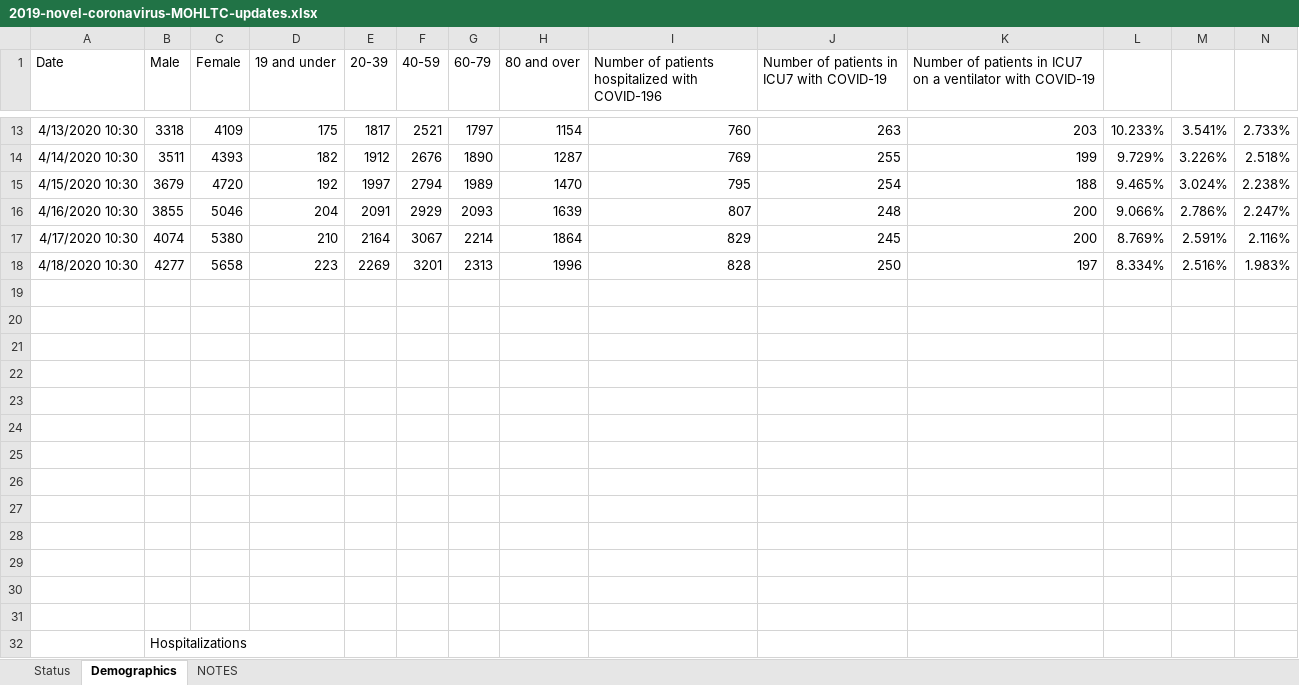
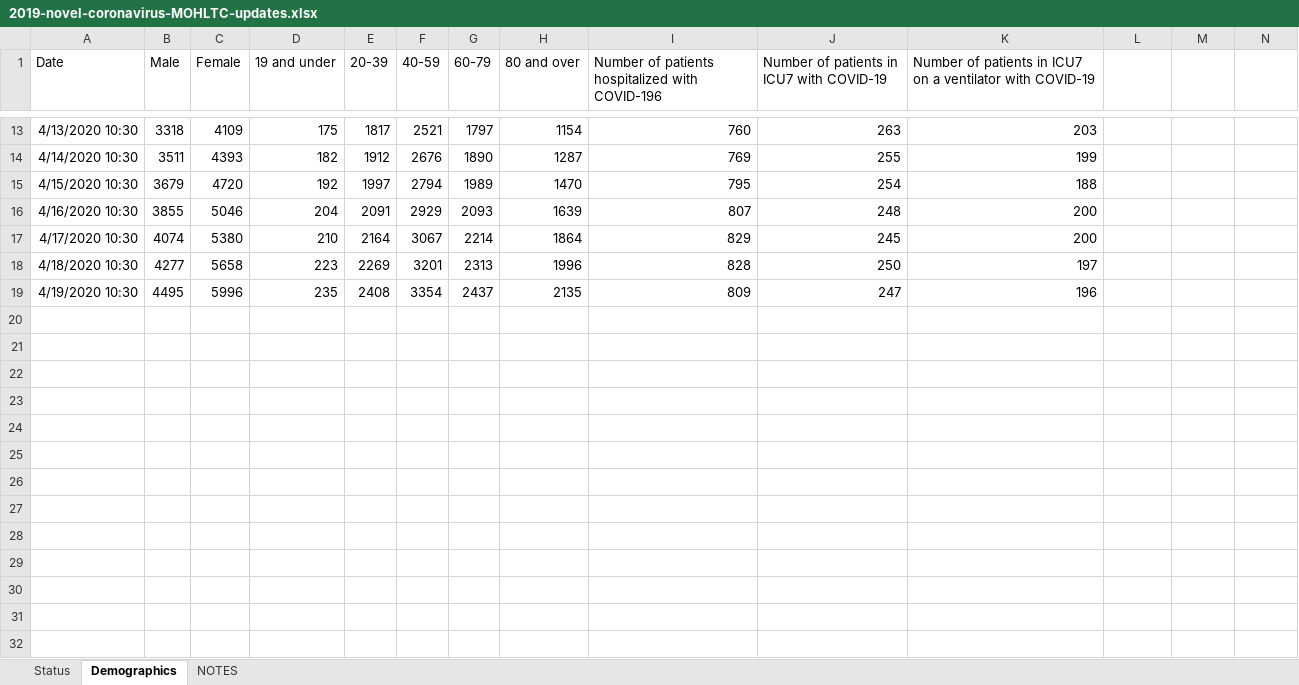
Before and after one commit to mylesmharrison/covid-ontario, an Excel workbook: excel/2019-novel-coronavirus-MOHLTC-updates.xlsx, sheet Demographics, drawn as a sheet; only a part is shown, gaps mark what is left out; values as stored, in another font and other column widths than the file's, no borders; removed rows and columns are numbered as before the commit, all else as after; the diff covers the shown part only; the diff names each change by its address in the sheet, - before the commit and + after, or states it on an @@ line.

```diff
--- a/excel/2019-novel-coronavirus-MOHLTC-updates.xlsx (sheet Demographics)
+++ b/excel/2019-novel-coronavirus-MOHLTC-updates.xlsx (sheet Demographics)
-L13: 10.233%
+L13: (empty)
-M13: 3.541%
+M13: (empty)
-N13: 2.733%
+N13: (empty)
-L14: 9.729%
+L14: (empty)
-M14: 3.226%
+M14: (empty)
-N14: 2.518%
+N14: (empty)
-L15: 9.465%
+L15: (empty)
-M15: 3.024%
+M15: (empty)
-N15: 2.238%
+N15: (empty)
-L16: 9.066%
+L16: (empty)
-M16: 2.786%
+M16: (empty)
-N16: 2.247%
+N16: (empty)
-L17: 8.769%
+L17: (empty)
-M17: 2.591%
+M17: (empty)
-N17: 2.116%
+N17: (empty)
-L18: 8.334%
+L18: (empty)
-M18: 2.516%
+M18: (empty)
-N18: 1.983%
+N18: (empty)
-row 19: (empty)
+row 19: 4/19/2020 10:30 | 4495 | 5996 | 235 | 2408 | 3354 | 2437 | 2135 | 809 | 247 | 196
-row 20: (empty)
-row 21: (empty)
-row 22: (empty)
-row 23: (empty)
-row 24: (empty)
-row 25: (empty)
-row 26: (empty)
-row 27: (empty)
-row 28: (empty)
-row 29: (empty)
-row 30: (empty)
-row 31: (empty)
-row 32:  | Hospitalizations
```
Also changed, not shown: 3 removed rows and 30 edited cells elsewhere in this sheet, sheet Status.
